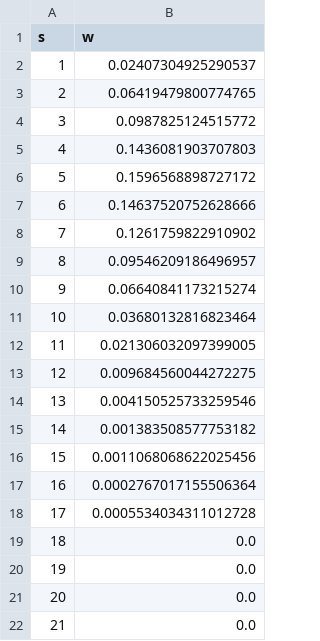
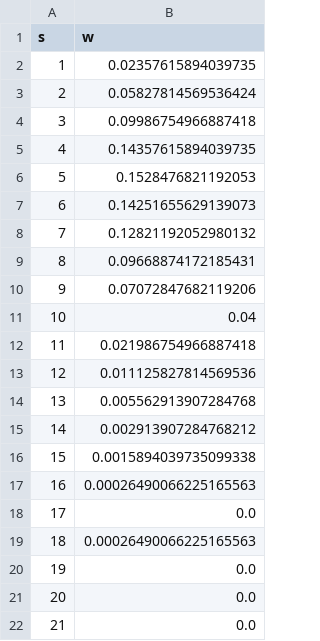
Before and after one commit to IMMIDD/2025-GEMS-Paper, a CSV file: inputs/generation_time_DE_model_first_wave.csv, drawn as a sheet; only a part is shown.

```diff
--- a/inputs/generation_time_DE_model_first_wave.csv
+++ b/inputs/generation_time_DE_model_first_wave.csv
@@ -1,20 +1,20 @@
 s,w
-1,0.02407304925290537
-2,0.06419479800774765
-3,0.0987825124515772
-4,0.1436081903707803
-5,0.1596568898727172
-6,0.14637520752628666
-7,0.1261759822910902
-8,0.09546209186496957
-9,0.06640841173215274
-10,0.03680132816823464
-11,0.021306032097399005
-12,0.009684560044272275
-13,0.004150525733259546
-14,0.001383508577753182
-15,0.0011068068622025456
-16,0.0002767017155506364
-17,0.0005534034311012728
-18,0.0
+1,0.02357615894039735
+2,0.05827814569536424
+3,0.09986754966887418
+4,0.14357615894039735
+5,0.1528476821192053
+6,0.14251655629139073
+7,0.12821192052980132
+8,0.09668874172185431
+9,0.07072847682119206
+10,0.04
+11,0.021986754966887418
+12,0.011125827814569536
+13,0.005562913907284768
+14,0.002913907284768212
+15,0.0015894039735099338
+16,0.00026490066225165563
+17,0.0
+18,0.00026490066225165563
 19,0.0
```
Also changed, not shown: inputs/first_wave_band_factors_DE_model_first_wave.csv, 1 other file.
